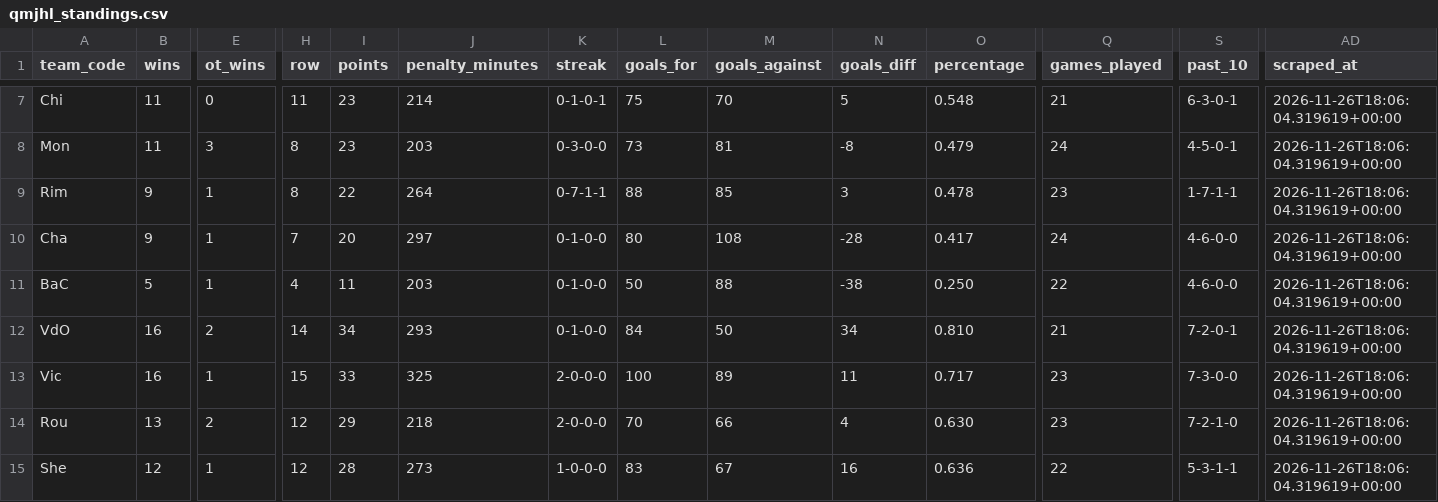
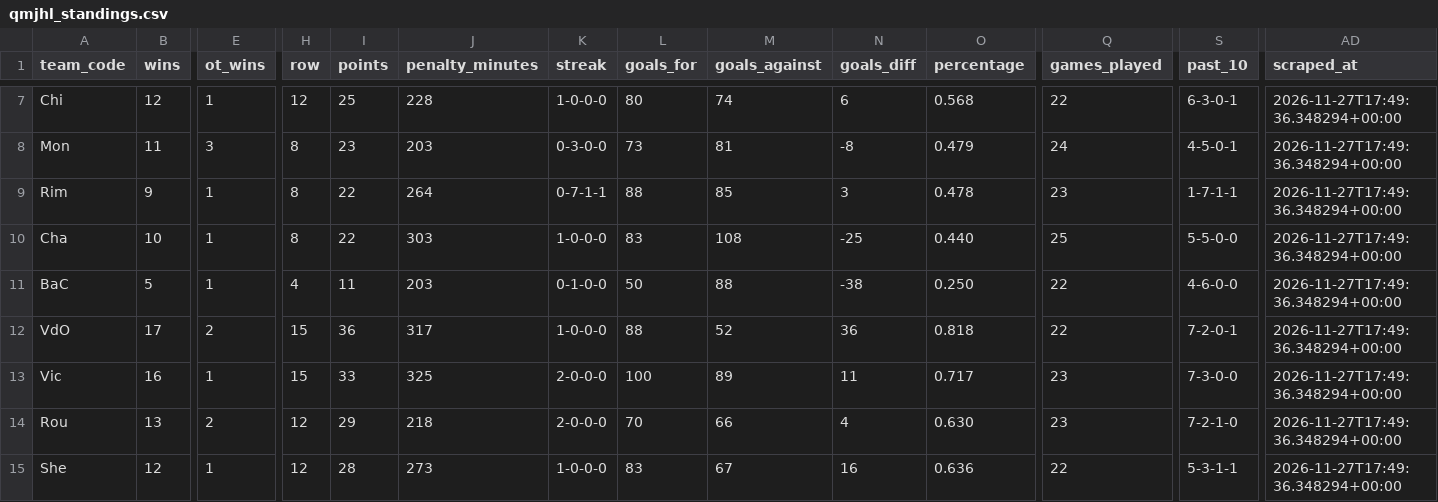
Before and after one commit to KyleMcC11/sticksup-hockey, a CSV file: public/data/qmjhl_standings.csv, drawn as a sheet; only a part is shown, gaps mark what is left out; the diff covers the shown part only; the diff names each change by its address in the sheet, - before the commit and + after, or states it on an @@ line.

```diff
--- a/public/data/qmjhl_standings.csv
+++ b/public/data/qmjhl_standings.csv
-B7 (wins): 11
+B7 (wins): 12
-E7 (ot_wins): 0
+E7 (ot_wins): 1
-H7 (row): 11
+H7 (row): 12
-I7 (points): 23
+I7 (points): 25
-J7 (penalty_minutes): 214
+J7 (penalty_minutes): 228
-K7 (streak): 0-1-0-1
+K7 (streak): 1-0-0-0
-L7 (goals_for): 75
+L7 (goals_for): 80
-M7 (goals_against): 70
+M7 (goals_against): 74
-N7 (goals_diff): 5
+N7 (goals_diff): 6
-O7 (percentage): 0.548
+O7 (percentage): 0.568
-Q7 (games_played): 21
+Q7 (games_played): 22
-AD7:AD15 (scraped_at): 2026-11-26T18:06:04.319619+00:00
+AD7:AD15 (scraped_at): 2026-11-27T17:49:36.348294+00:00
-B10 (wins): 9
+B10 (wins): 10
-H10 (row): 7
+H10 (row): 8
-I10 (points): 20
+I10 (points): 22
-J10 (penalty_minutes): 297
+J10 (penalty_minutes): 303
-K10 (streak): 0-1-0-0
+K10 (streak): 1-0-0-0
-L10 (goals_for): 80
+L10 (goals_for): 83
-N10 (goals_diff): -28
+N10 (goals_diff): -25
-O10 (percentage): 0.417
+O10 (percentage): 0.440
-Q10 (games_played): 24
+Q10 (games_played): 25
-S10 (past_10): 4-6-0-0
+S10 (past_10): 5-5-0-0
-B12 (wins): 16
+B12 (wins): 17
-H12 (row): 14
+H12 (row): 15
-I12 (points): 34
+I12 (points): 36
-J12 (penalty_minutes): 293
+J12 (penalty_minutes): 317
-K12 (streak): 0-1-0-0
+K12 (streak): 1-0-0-0
-L12 (goals_for): 84
+L12 (goals_for): 88
-M12 (goals_against): 50
+M12 (goals_against): 52
-N12 (goals_diff): 34
+N12 (goals_diff): 36
-O12 (percentage): 0.810
+O12 (percentage): 0.818
-Q12 (games_played): 21
+Q12 (games_played): 22
```
Also changed, not shown: 57 edited cells elsewhere in this file, public/data/qmjhl_game_events.csv, public/data/qmjhl_goalie_stats.csv, 3 other files.
